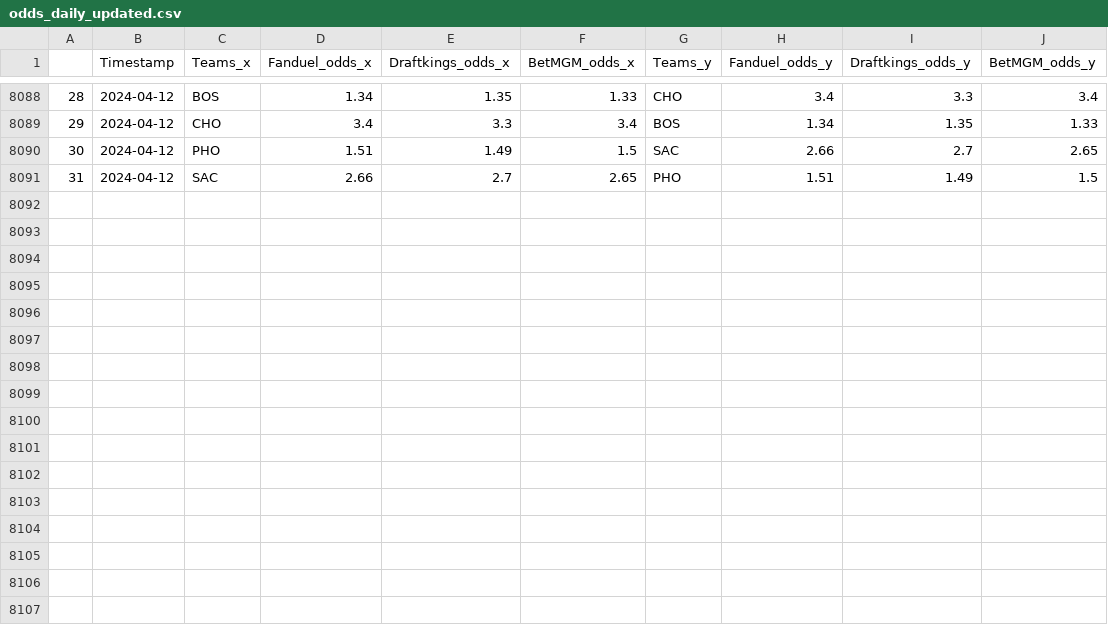
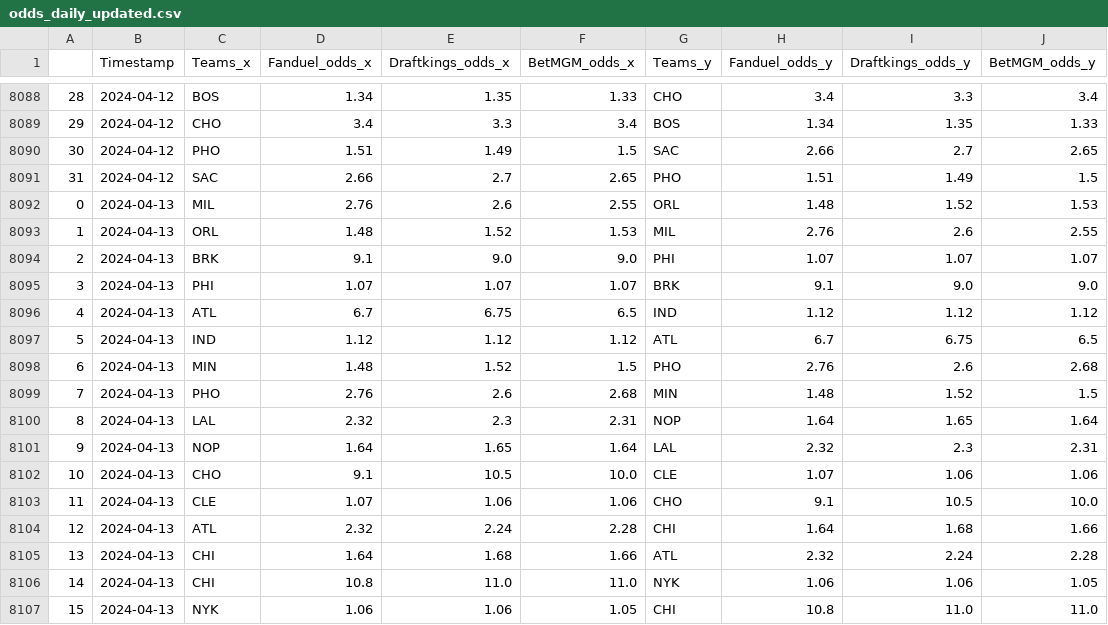
Before and after one commit to bluefish0125/Sports-Prediction, a CSV file: data/odds_data/odds_daily_updated.csv, drawn as a sheet; only a part is shown, gaps mark what is left out; the diff names each change by its address in the sheet, - before the commit and + after, or states it on an @@ line.

Commit message:
Daily Odds Update

```diff
--- a/data/odds_data/odds_daily_updated.csv
+++ b/data/odds_data/odds_daily_updated.csv
+row 8092: 0 | 2024-04-13 | MIL | 2.76 | 2.6 | 2.55 | ORL | 1.48 | 1.52 | 1.53
+row 8093: 1 | 2024-04-13 | ORL | 1.48 | 1.52 | 1.53 | MIL | 2.76 | 2.6 | 2.55
+row 8094: 2 | 2024-04-13 | BRK | 9.1 | 9.0 | 9.0 | PHI | 1.07 | 1.07 | 1.07
+row 8095: 3 | 2024-04-13 | PHI | 1.07 | 1.07 | 1.07 | BRK | 9.1 | 9.0 | 9.0
+row 8096: 4 | 2024-04-13 | ATL | 6.7 | 6.75 | 6.5 | IND | 1.12 | 1.12 | 1.12
+row 8097: 5 | 2024-04-13 | IND | 1.12 | 1.12 | 1.12 | ATL | 6.7 | 6.75 | 6.5
+row 8098: 6 | 2024-04-13 | MIN | 1.48 | 1.52 | 1.5 | PHO | 2.76 | 2.6 | 2.68
+row 8099: 7 | 2024-04-13 | PHO | 2.76 | 2.6 | 2.68 | MIN | 1.48 | 1.52 | 1.5
+row 8100: 8 | 2024-04-13 | LAL | 2.32 | 2.3 | 2.31 | NOP | 1.64 | 1.65 | 1.64
+row 8101: 9 | 2024-04-13 | NOP | 1.64 | 1.65 | 1.64 | LAL | 2.32 | 2.3 | 2.31
+row 8102: 10 | 2024-04-13 | CHO | 9.1 | 10.5 | 10.0 | CLE | 1.07 | 1.06 | 1.06
+row 8103: 11 | 2024-04-13 | CLE | 1.07 | 1.06 | 1.06 | CHO | 9.1 | 10.5 | 10.0
+row 8104: 12 | 2024-04-13 | ATL | 2.32 | 2.24 | 2.28 | CHI | 1.64 | 1.68 | 1.66
+row 8105: 13 | 2024-04-13 | CHI | 1.64 | 1.68 | 1.66 | ATL | 2.32 | 2.24 | 2.28
+row 8106: 14 | 2024-04-13 | CHI | 10.8 | 11.0 | 11.0 | NYK | 1.06 | 1.06 | 1.05
+row 8107: 15 | 2024-04-13 | NYK | 1.06 | 1.06 | 1.05 | CHI | 10.8 | 11.0 | 11.0
```
